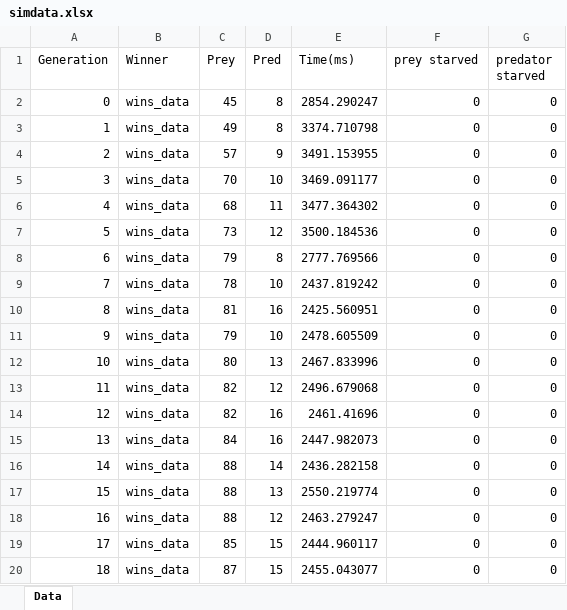
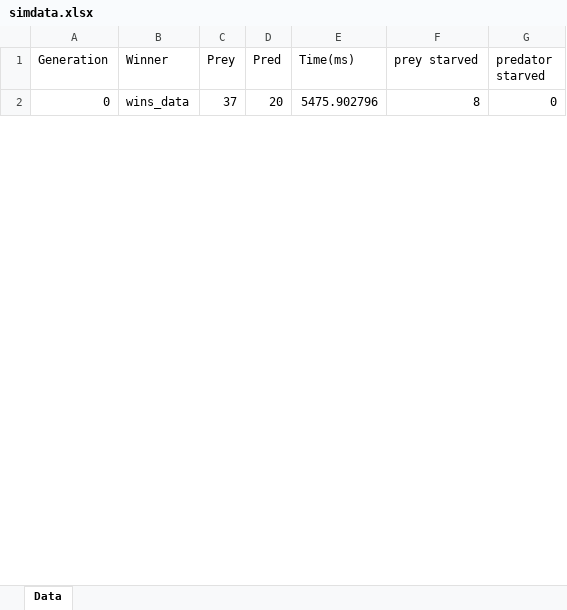
Before and after one commit to BoaN235/Maze-Hide-and-Seek-Algoritms, an Excel workbook: data/simdata.xlsx, sheet Data, drawn as a sheet; only a part is shown; values as stored, in another font and other column widths than the file's, no borders; removed rows and columns are numbered as before the commit, all else as after; the diff covers the shown part only; the diff names each change by its address in the sheet, - before the commit and + after, or states it on an @@ line.

Commit message:
Refactor PredActor and PreyActor to adjust food and hunger initialization; enhance scoring logic and action generation; update simulation state management and cell drawing

```diff
--- a/data/simdata.xlsx (sheet Data)
+++ b/data/simdata.xlsx (sheet Data)
-C2 (Prey): 45
+C2 (Prey): 37
-D2 (Pred): 8
+D2 (Pred): 20
-E2 (Time(ms)): 2854.290247
+E2 (Time(ms)): 5475.902796
-F2 (prey starved): 0
+F2 (prey starved): 8
-row 3: 1 | wins_data | 49 | 8 | 3374.710798 | 0 | 0
-row 4: 2 | wins_data | 57 | 9 | 3491.153955 | 0 | 0
-row 5: 3 | wins_data | 70 | 10 | 3469.091177 | 0 | 0
-row 6: 4 | wins_data | 68 | 11 | 3477.364302 | 0 | 0
-row 7: 5 | wins_data | 73 | 12 | 3500.184536 | 0 | 0
-row 8: 6 | wins_data | 79 | 8 | 2777.769566 | 0 | 0
-row 9: 7 | wins_data | 78 | 10 | 2437.819242 | 0 | 0
-row 10: 8 | wins_data | 81 | 16 | 2425.560951 | 0 | 0
-row 11: 9 | wins_data | 79 | 10 | 2478.605509 | 0 | 0
-row 12: 10 | wins_data | 80 | 13 | 2467.833996 | 0 | 0
-row 13: 11 | wins_data | 82 | 12 | 2496.679068 | 0 | 0
-row 14: 12 | wins_data | 82 | 16 | 2461.41696 | 0 | 0
-row 15: 13 | wins_data | 84 | 16 | 2447.982073 | 0 | 0
-row 16: 14 | wins_data | 88 | 14 | 2436.282158 | 0 | 0
-row 17: 15 | wins_data | 88 | 13 | 2550.219774 | 0 | 0
-row 18: 16 | wins_data | 88 | 12 | 2463.279247 | 0 | 0
-row 19: 17 | wins_data | 85 | 15 | 2444.960117 | 0 | 0
-row 20: 18 | wins_data | 87 | 15 | 2455.043077 | 0 | 0
```
Also changed, not shown: 14 added rows and 31 removed rows elsewhere in this sheet, 7 other files.
